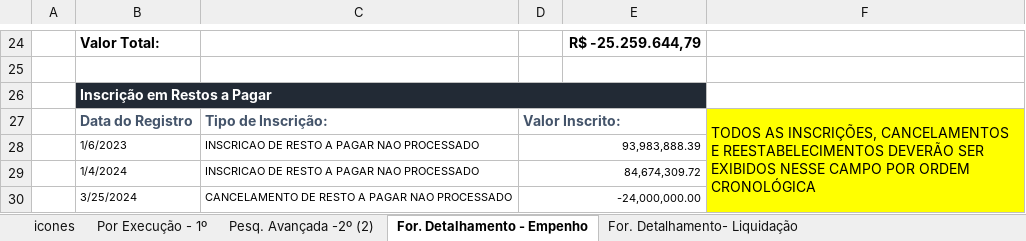
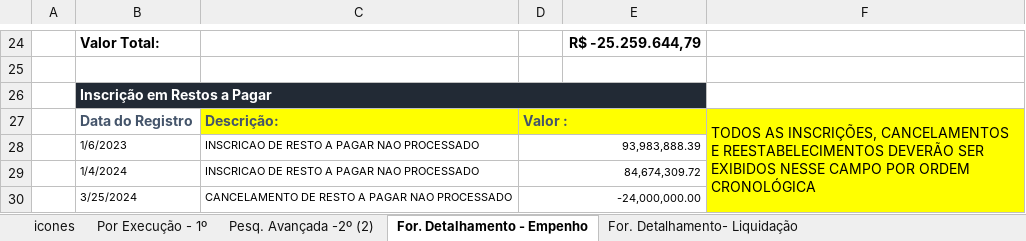
Before and after one commit to transparencia-mg/especificacoes-portal-transparencia, an Excel workbook: espec018_recursos-acordo-judicial-vale/static/template_demanda_TCE.xlsx, sheet For. Detalhamento - Empenho, drawn as a sheet; only a part is shown, gaps mark what is left out; values as stored, in another font and other column widths than the file's, no borders; charts and pictures not drawn; the diff names each change by its address in the sheet, - before the commit and + after, or states it on an @@ line.

Commit message:
Ajusta espec demanda TCE

```diff
--- a/espec018_recursos-acordo-judicial-vale/static/template_demanda_TCE.xlsx (sheet For. Detalhamento - Empenho)
+++ b/espec018_recursos-acordo-judicial-vale/static/template_demanda_TCE.xlsx (sheet For. Detalhamento - Empenho)
-C27: Tipo de Inscrição:
+C27: Descrição:
-C27:E27 fill: none
+C27:E27 fill: #FFFF00
-D27: Valor Inscrito:
+D27: Valor :
```
Also changed, not shown: 1 other file.
